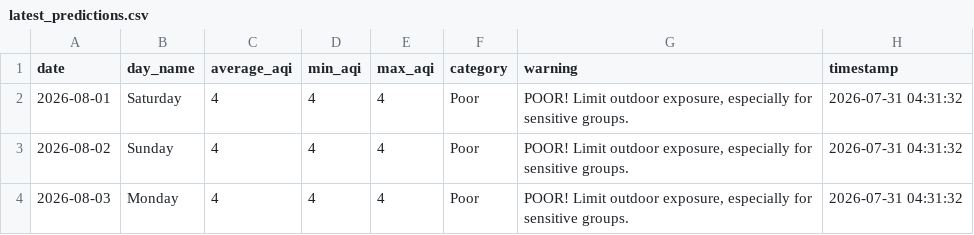
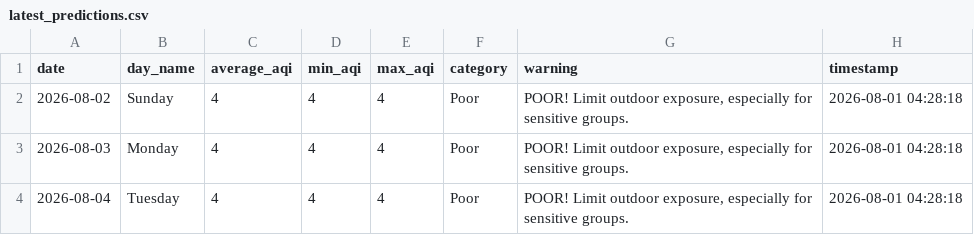
Before and after one commit to saqibahmadsiddiqui/aqi-forecasting-system, a CSV file: data/processed/latest_predictions.csv, drawn as a sheet.

```diff
--- a/data/processed/latest_predictions.csv
+++ b/data/processed/latest_predictions.csv
@@ -1,4 +1,4 @@
 date,day_name,average_aqi,min_aqi,max_aqi,category,warning,timestamp
-2026-08-01,Saturday,4,4,4,Poor,"POOR! Limit outdoor exposure, especially for sensitive groups.",2026-07-31 04:31:32
-2026-08-02,Sunday,4,4,4,Poor,"POOR! Limit outdoor exposure, especially for sensitive groups.",2026-07-31 04:31:32
-2026-08-03,Monday,4,4,4,Poor,"POOR! Limit outdoor exposure, especially for sensitive groups.",2026-07-31 04:31:32
+2026-08-02,Sunday,4,4,4,Poor,"POOR! Limit outdoor exposure, especially for sensitive groups.",2026-08-01 04:28:18
+2026-08-03,Monday,4,4,4,Poor,"POOR! Limit outdoor exposure, especially for sensitive groups.",2026-08-01 04:28:18
+2026-08-04,Tuesday,4,4,4,Poor,"POOR! Limit outdoor exposure, especially for sensitive groups.",2026-08-01 04:28:18
```
Also changed, not shown: data/processed/model_comparison.csv.
